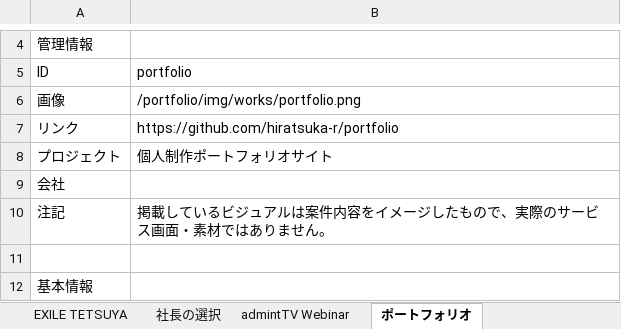
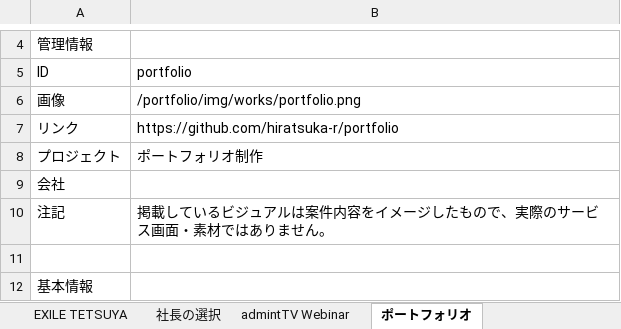
Before and after one commit to hiratsuka-r/portfolio, an Excel workbook: next-app/data/works_master.xlsx, sheet ポートフォリオ, drawn as a sheet; only a part is shown, gaps mark what is left out; values as stored, in another font and other column widths than the file's, no borders; the diff covers the shown part only; the diff names each change by its address in the sheet, - before the commit and + after, or states it on an @@ line.

```diff
--- a/next-app/data/works_master.xlsx (sheet ポートフォリオ)
+++ b/next-app/data/works_master.xlsx (sheet ポートフォリオ)
-B8 (portfolio): 個人制作ポートフォリオサイト
+B8 (portfolio): ポートフォリオ制作
```
Also changed, not shown: 1 added row, 3 removed rows and 8 edited cells elsewhere in this sheet, sheet Fleet, 2 other files.
